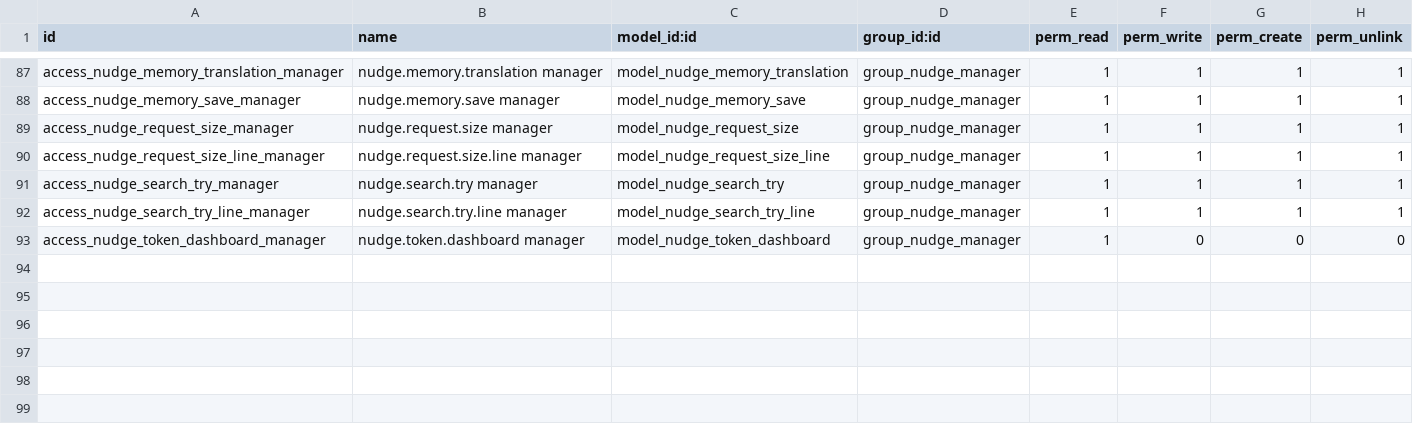
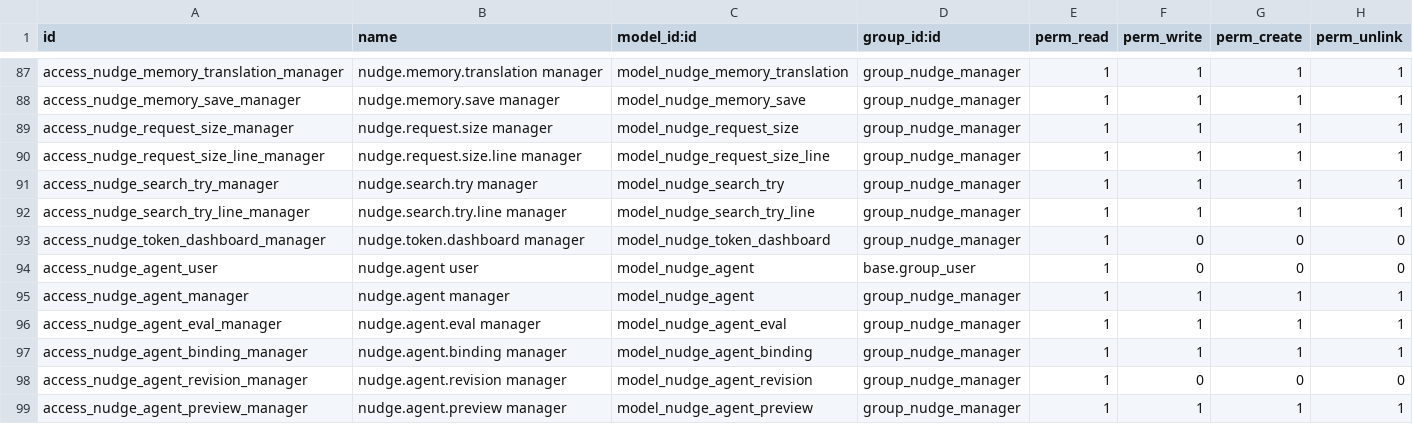
Before and after one commit to Znad-Odoo-DEV/odoo-nudge, a CSV file: nudge/security/ir.model.access.csv, drawn as a sheet; only a part is shown, gaps mark what is left out.

Commit message:
nudge 19.0.1.60.0: Agents. An agent is a colleague with a role, built on the engine of Nudge: its instructions, skills, approved answers, tools, companies and audience. It never adds a right: every turn runs as the person who talks to it, in the companies both share, with the tools both allow, and a change still waits for a yes on a card; a manager rehearses it with Try it, where nothing is written, and publishes it only when its evaluation passes; budgets per month and per person fall back to answers without AI; Requests, Changes, usage and the Token Dashboard carry the agent. In Discuss an agent answers a mention in the channels it is bound to and its direct chats, from its knowledge only wherever others read the answer. Two independent security reviews were applied before release

```diff
--- a/nudge/security/ir.model.access.csv
+++ b/nudge/security/ir.model.access.csv
@@ -93 +93,7 @@ access_nudge_search_try_line_manager,nudge.search.try.line manager,model_nudge_s
 access_nudge_token_dashboard_manager,nudge.token.dashboard manager,model_nudge_token_dashboard,group_nudge_manager,1,0,0,0
+access_nudge_agent_user,nudge.agent user,model_nudge_agent,base.group_user,1,0,0,0
+access_nudge_agent_manager,nudge.agent manager,model_nudge_agent,group_nudge_manager,1,1,1,1
+access_nudge_agent_eval_manager,nudge.agent.eval manager,model_nudge_agent_eval,group_nudge_manager,1,1,1,1
+access_nudge_agent_binding_manager,nudge.agent.binding manager,model_nudge_agent_binding,group_nudge_manager,1,1,1,1
+access_nudge_agent_revision_manager,nudge.agent.revision manager,model_nudge_agent_revision,group_nudge_manager,1,0,0,0
+access_nudge_agent_preview_manager,nudge.agent.preview manager,model_nudge_agent_preview,group_nudge_manager,1,1,1,1
```
Also changed, not shown: 37 other files.
